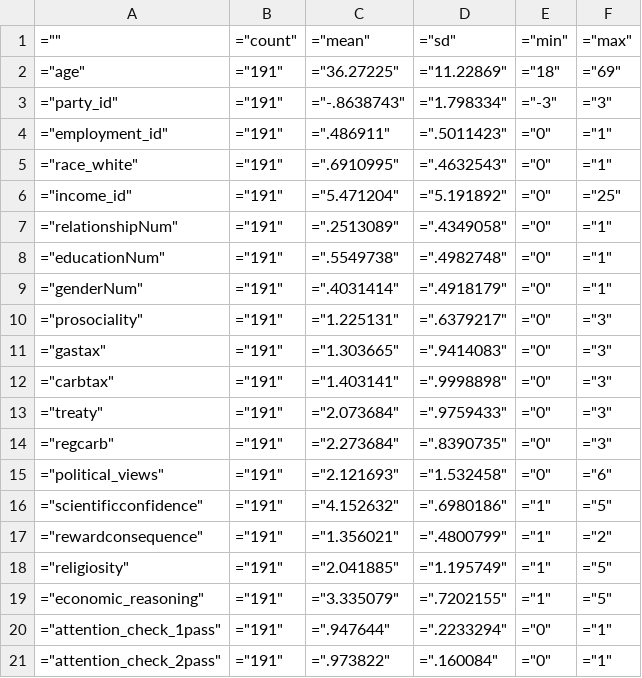
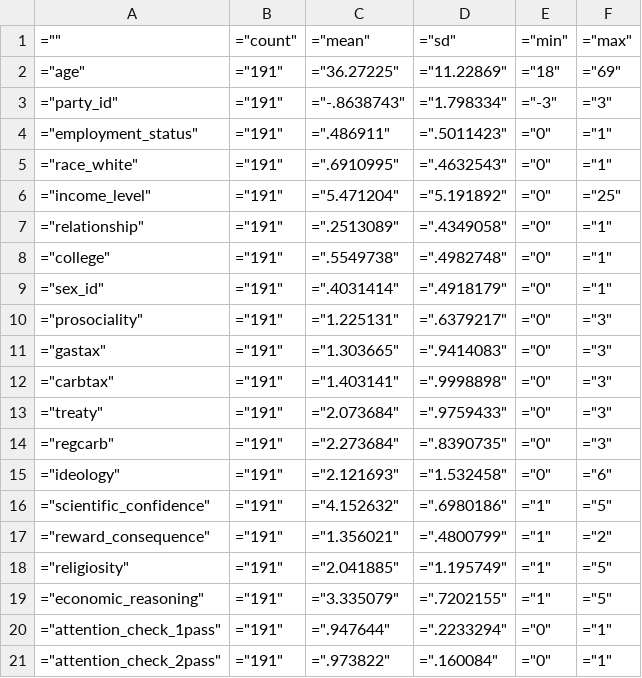
Before and after one commit to UChicago-pol-methods/ssi3-data-analysis, a CSV file: Datasets/summary_stats.csv, drawn as a sheet.

```diff
--- a/Datasets/summary_stats.csv
+++ b/Datasets/summary_stats.csv
@@ -3,8 +3,8 @@
 ="party_id",="191",="-.8638743",="1.798334",="-3",="3"
-="employment_id",="191",=".486911",=".5011423",="0",="1"
+="employment_status",="191",=".486911",=".5011423",="0",="1"
 ="race_white",="191",=".6910995",=".4632543",="0",="1"
-="income_id",="191",="5.471204",="5.191892",="0",="25"
-="relationshipNum",="191",=".2513089",=".4349058",="0",="1"
-="educationNum",="191",=".5549738",=".4982748",="0",="1"
-="genderNum",="191",=".4031414",=".4918179",="0",="1"
+="income_level",="191",="5.471204",="5.191892",="0",="25"
+="relationship",="191",=".2513089",=".4349058",="0",="1"
+="college",="191",=".5549738",=".4982748",="0",="1"
+="sex_id",="191",=".4031414",=".4918179",="0",="1"
 ="prosociality",="191",="1.225131",=".6379217",="0",="3"
@@ -14,5 +14,5 @@
 ="regcarb",="191",="2.273684",=".8390735",="0",="3"
-="political_views",="191",="2.121693",="1.532458",="0",="6"
-="scientificconfidence",="191",="4.152632",=".6980186",="1",="5"
-="rewardconsequence",="191",="1.356021",=".4800799",="1",="2"
+="ideology",="191",="2.121693",="1.532458",="0",="6"
+="scientific_confidence",="191",="4.152632",=".6980186",="1",="5"
+="reward_consequence",="191",="1.356021",=".4800799",="1",="2"
 ="religiosity",="191",="2.041885",="1.195749",="1",="5"
```
Also changed, not shown: 2 other files.
